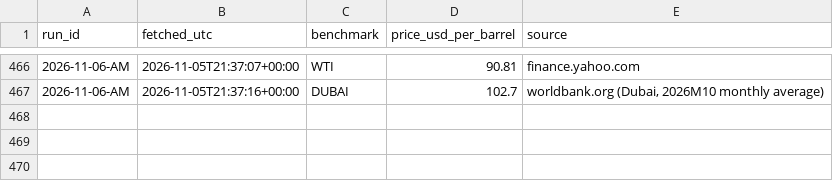
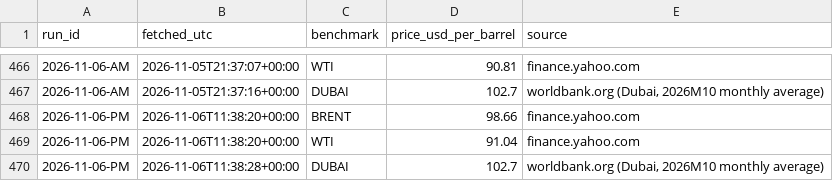
Before and after one commit to UrsaCode/oilprice, a CSV file: data/csv/international.csv, drawn as a sheet; only a part is shown, gaps mark what is left out; the diff names each change by its address in the sheet, - before the commit and + after, or states it on an @@ line.

```diff
--- a/data/csv/international.csv
+++ b/data/csv/international.csv
+row 468: 2026-11-06-PM | 2026-11-06T11:38:20+00:00 | BRENT | 98.66 | finance.yahoo.com
+row 469: 2026-11-06-PM | 2026-11-06T11:38:20+00:00 | WTI | 91.04 | finance.yahoo.com
+row 470: 2026-11-06-PM | 2026-11-06T11:38:28+00:00 | DUBAI | 102.7 | worldbank.org (Dubai, 2026M10 monthly average)
```
Also changed, not shown: 3 other files.
